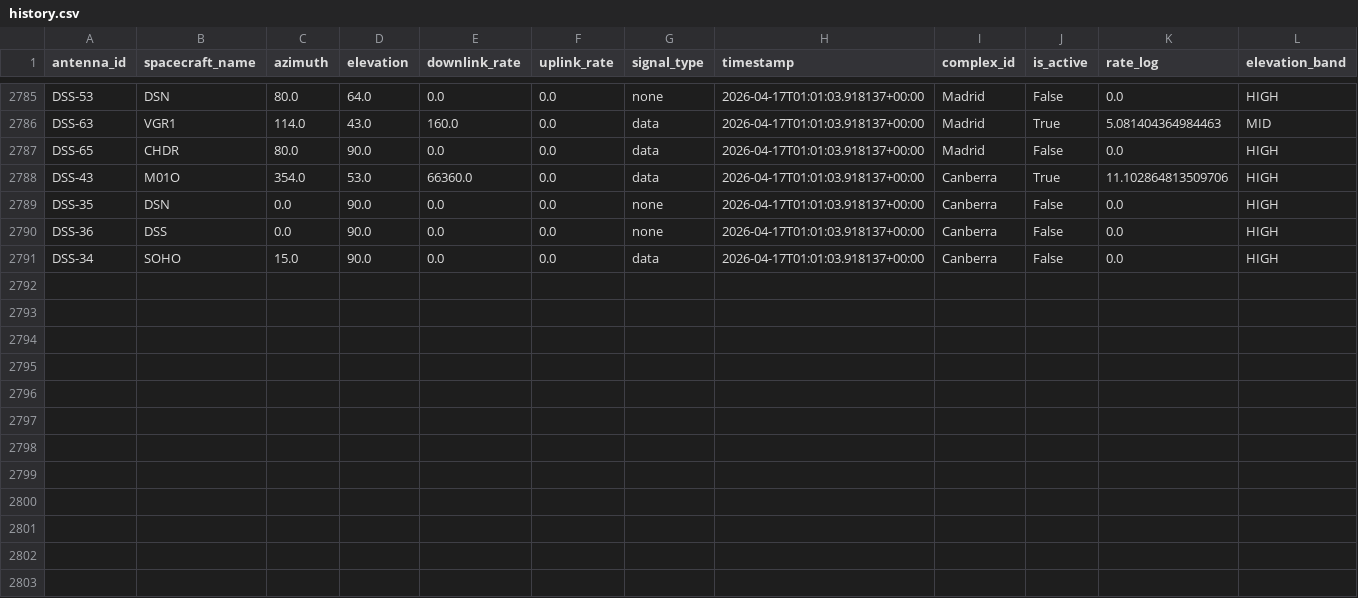
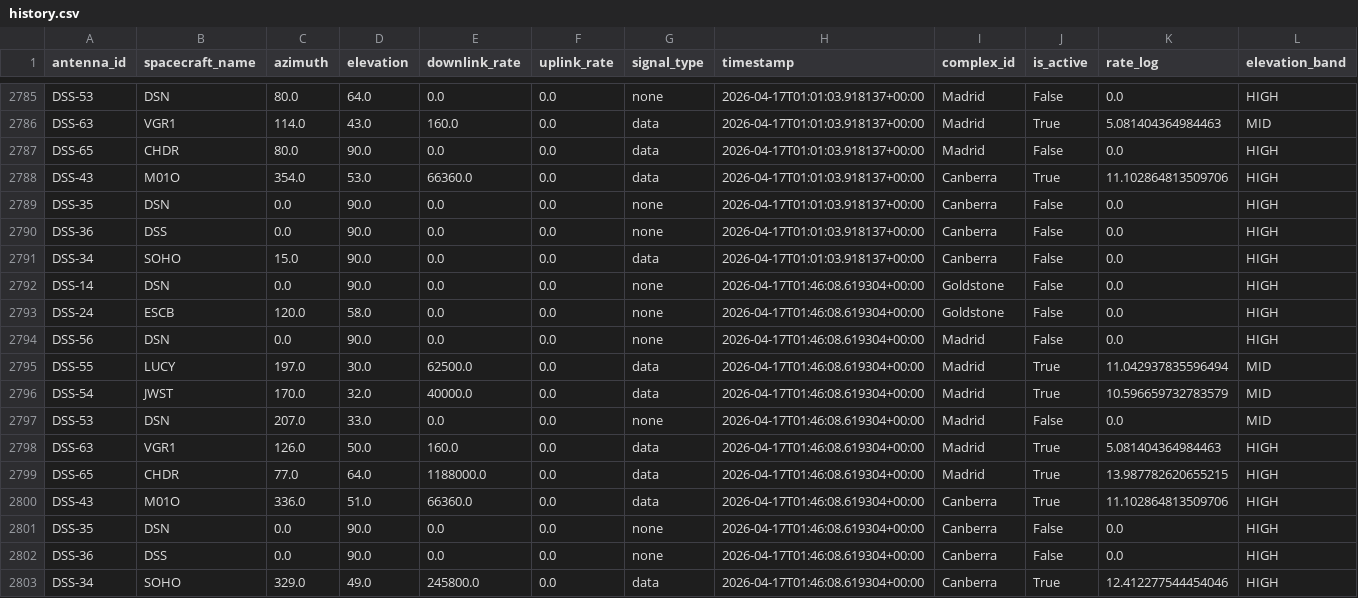
Before and after one commit to nyandajr/dsn-anomaly-tracker, a CSV file: data/history.csv, drawn as a sheet; only a part is shown, gaps mark what is left out; rows hold the shown columns only; the diff names each change by its address in the sheet, - before the commit and + after, or states it on an @@ line.

```diff
--- a/data/history.csv
+++ b/data/history.csv
+row 2792: DSS-14 | DSN | 0.0 | 90.0 | 0.0 | 0.0 | none | 2026-04-17T01:46:08.619304+00:00 | Goldstone | False | 0.0 | HIGH
+row 2793: DSS-24 | ESCB | 120.0 | 58.0 | 0.0 | 0.0 | none | 2026-04-17T01:46:08.619304+00:00 | Goldstone | False | 0.0 | HIGH
+row 2794: DSS-56 | DSN | 0.0 | 90.0 | 0.0 | 0.0 | none | 2026-04-17T01:46:08.619304+00:00 | Madrid | False | 0.0 | HIGH
+row 2795: DSS-55 | LUCY | 197.0 | 30.0 | 62500.0 | 0.0 | data | 2026-04-17T01:46:08.619304+00:00 | Madrid | True | 11.042937835596494 | MID
+row 2796: DSS-54 | JWST | 170.0 | 32.0 | 40000.0 | 0.0 | data | 2026-04-17T01:46:08.619304+00:00 | Madrid | True | 10.596659732783579 | MID
+row 2797: DSS-53 | DSN | 207.0 | 33.0 | 0.0 | 0.0 | none | 2026-04-17T01:46:08.619304+00:00 | Madrid | False | 0.0 | MID
+row 2798: DSS-63 | VGR1 | 126.0 | 50.0 | 160.0 | 0.0 | data | 2026-04-17T01:46:08.619304+00:00 | Madrid | True | 5.081404364984463 | HIGH
+row 2799: DSS-65 | CHDR | 77.0 | 64.0 | 1188000.0 | 0.0 | data | 2026-04-17T01:46:08.619304+00:00 | Madrid | True | 13.987782620655215 | HIGH
+row 2800: DSS-43 | M01O | 336.0 | 51.0 | 66360.0 | 0.0 | data | 2026-04-17T01:46:08.619304+00:00 | Canberra | True | 11.102864813509706 | HIGH
+row 2801: DSS-35 | DSN | 0.0 | 90.0 | 0.0 | 0.0 | none | 2026-04-17T01:46:08.619304+00:00 | Canberra | False | 0.0 | HIGH
+row 2802: DSS-36 | DSS | 0.0 | 90.0 | 0.0 | 0.0 | none | 2026-04-17T01:46:08.619304+00:00 | Canberra | False | 0.0 | HIGH
+row 2803: DSS-34 | SOHO | 329.0 | 49.0 | 245800.0 | 0.0 | data | 2026-04-17T01:46:08.619304+00:00 | Canberra | True | 12.412277544454046 | HIGH
```
Also changed, not shown: 2 other files.
